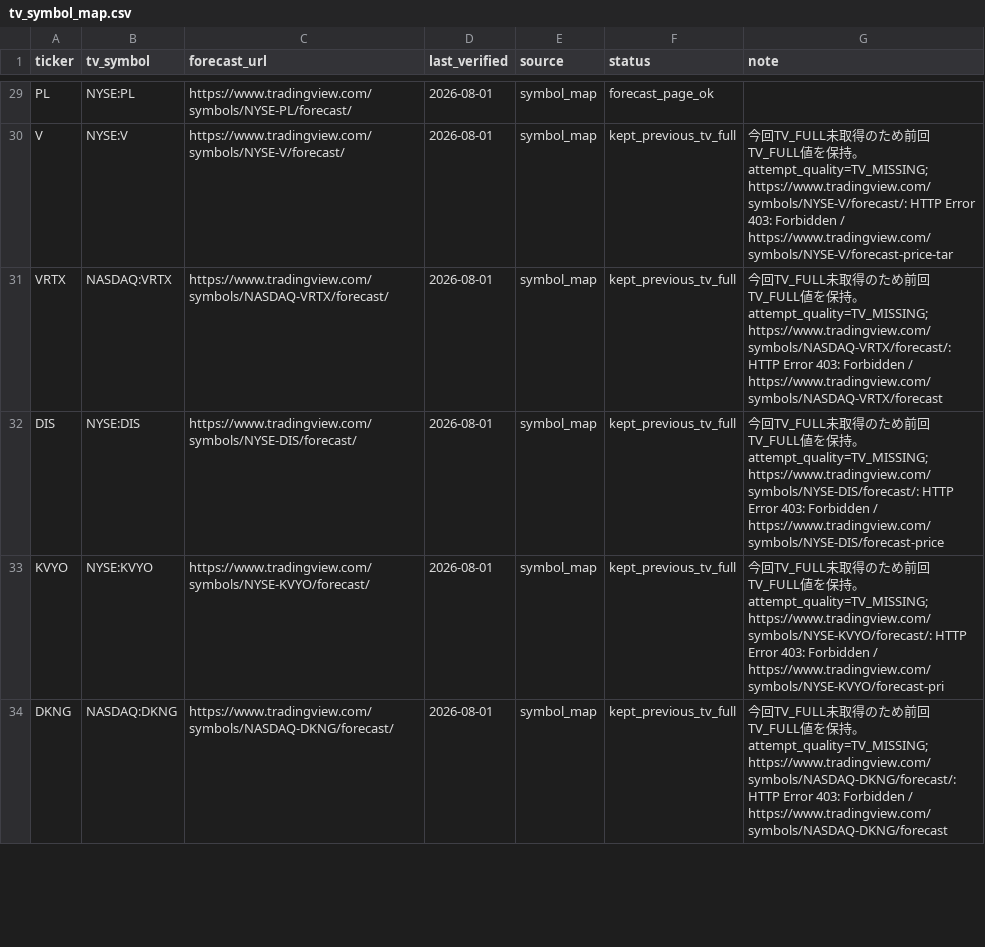
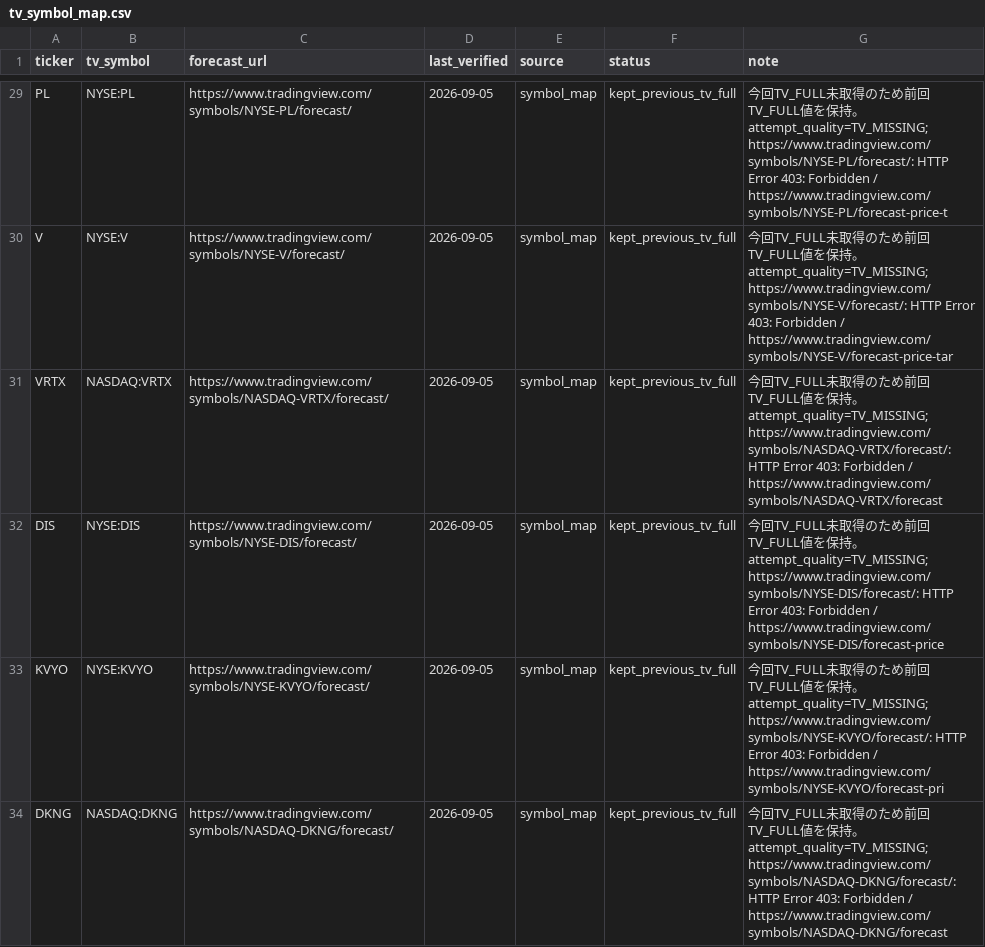
Before and after one commit to 69wmjpm6j2-alt/chappy-investment-system, a CSV file: data/tv_symbol_map.csv, drawn as a sheet; only a part is shown, gaps mark what is left out; the diff covers the shown part only; the diff names each change by its address in the sheet, - before the commit and + after, or states it on an @@ line.

```diff
--- a/data/tv_symbol_map.csv
+++ b/data/tv_symbol_map.csv
-D29:D34 (last_verified): 2026-08-01
+D29:D34 (last_verified): 2026-09-05
-F29 (status): forecast_page_ok
+F29 (status): kept_previous_tv_full
-G29 (note): (empty)
+G29 (note): 今回TV_FULL未取得のため前回TV_FULL値を保持。attempt_quality=TV_MISSING; https://www.tradingview.com/symbols/NYSE-PL/forecast/: HTTP Error 403: Forbidden / https://www.tradingview.com/symbols/NYSE-PL/forecast-price-t
```
Also changed, not shown: 2 added rows, 2 removed rows and 45 edited cells elsewhere in this file, data/ratings_master.csv, 2 other files.
